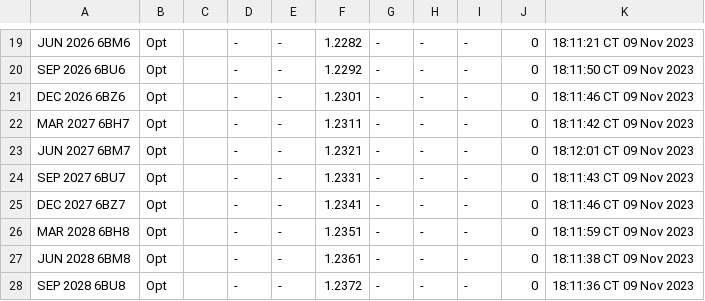
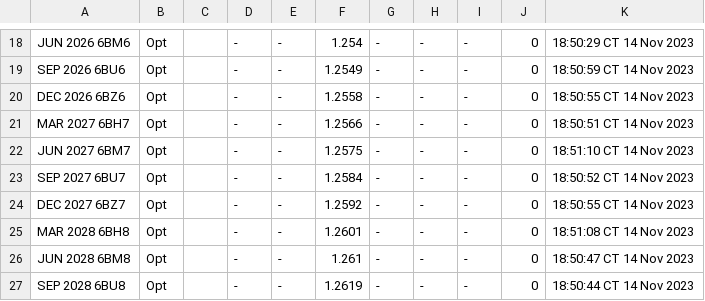
Before and after one commit to GBF-LTD/cmegroup, a CSV file: britishpound.csv, drawn as a sheet; only a part is shown, gaps mark what is left out; addresses are those after the commit; the diff covers the shown part only; the diff names each change by its address in the sheet, - before the commit and + after, or states it on an @@ line.

```diff
--- a/britishpound.csv
+++ b/britishpound.csv
-F18: 1.2282
+F18: 1.254
-K18: 18:11:21 CT 09 Nov 2023
+K18: 18:50:29 CT 14 Nov 2023
-F19: 1.2292
+F19: 1.2549
-K19: 18:11:50 CT 09 Nov 2023
+K19: 18:50:59 CT 14 Nov 2023
-F20: 1.2301
+F20: 1.2558
-K20: 18:11:46 CT 09 Nov 2023
+K20: 18:50:55 CT 14 Nov 2023
-F21: 1.2311
+F21: 1.2566
-K21: 18:11:42 CT 09 Nov 2023
+K21: 18:50:51 CT 14 Nov 2023
-F22: 1.2321
+F22: 1.2575
-K22: 18:12:01 CT 09 Nov 2023
+K22: 18:51:10 CT 14 Nov 2023
-F23: 1.2331
+F23: 1.2584
-K23: 18:11:43 CT 09 Nov 2023
+K23: 18:50:52 CT 14 Nov 2023
-F24: 1.2341
+F24: 1.2592
-K24: 18:11:46 CT 09 Nov 2023
+K24: 18:50:55 CT 14 Nov 2023
-F25: 1.2351
+F25: 1.2601
-K25: 18:11:59 CT 09 Nov 2023
+K25: 18:51:08 CT 14 Nov 2023
-F26: 1.2361
+F26: 1.261
-K26: 18:11:38 CT 09 Nov 2023
+K26: 18:50:47 CT 14 Nov 2023
-F27: 1.2372
+F27: 1.2619
-K27: 18:11:36 CT 09 Nov 2023
+K27: 18:50:44 CT 14 Nov 2023
```
Also changed, not shown: 1 removed row and 57 edited cells elsewhere in this file.
